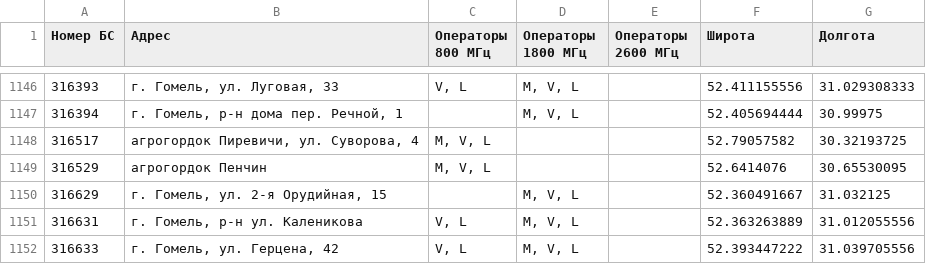
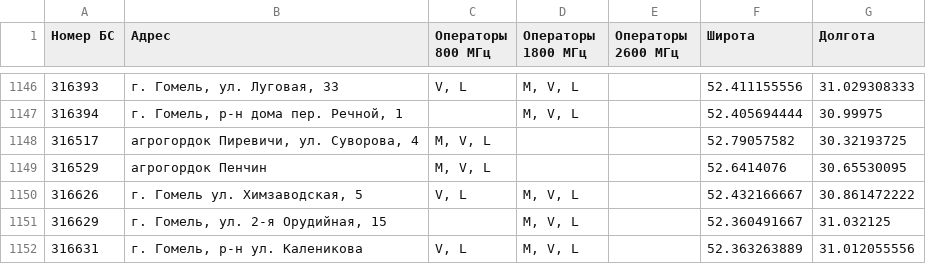
Before and after one commit to BelCellTracker/beCloud, a CSV file: bs.csv, drawn as a sheet; only a part is shown, gaps mark what is left out; the shorter side is filled out with more unchanged rows.

```diff
--- a/bs.csv
+++ b/bs.csv
@@ -1149,2 +1149,3 @@
 316529,агрогордок Пенчин,"M, V, L",,,52.6414076,30.65530095
+316626,"г. Гомель ул. Химзаводская, 5","V, L","M, V, L",,52.432166667,30.861472222
 316629,"г. Гомель, ул. 2-я Орудийная, 15",,"M, V, L",,52.360491667,31.032125
```
Also changed, not shown: 1 other file.
